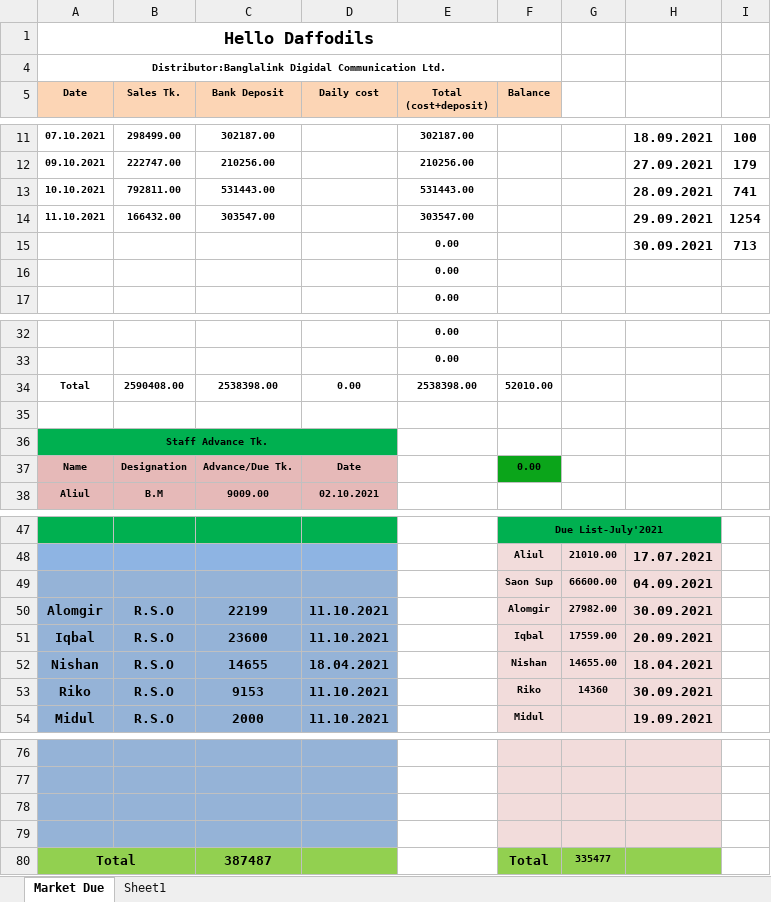
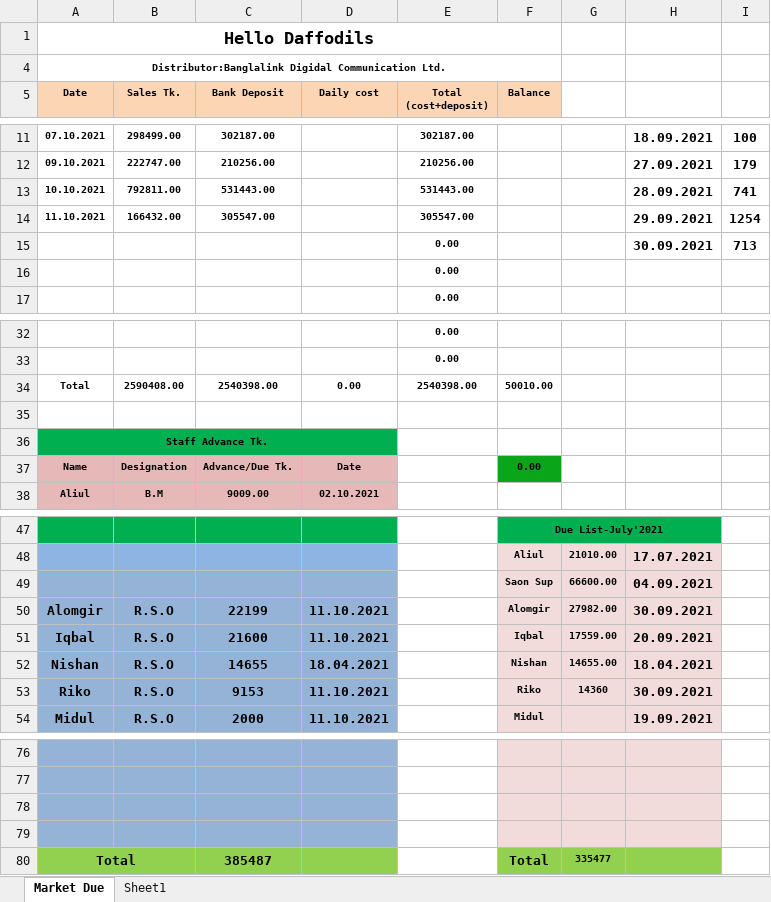
Before and after one commit to aliulkabir/hd, an Excel workbook: October'21/11.10.2021/Hello Daffodils Balance Transfer August-2021.xlsx, sheet Market Due, drawn as a sheet; only a part is shown, gaps mark what is left out; values as stored, in another font and other column widths than the file's, no borders; the diff names each change by its address in the sheet, - before the commit and + after, or states it on an @@ line.

```diff
--- a/October'21/11.10.2021/Hello Daffodils Balance Transfer August-2021.xlsx (sheet Market Due)
+++ b/October'21/11.10.2021/Hello Daffodils Balance Transfer August-2021.xlsx (sheet Market Due)
-C14 (Bank Deposit): 303547.00
+C14 (Bank Deposit): 305547.00
-E14 (Total (cost+deposit)): 303547.00
+E14 (Total (cost+deposit)): 305547.00
-C34 (Bank Deposit): 2538398.00
+C34 (Bank Deposit): 2540398.00
-E34 (Total (cost+deposit)): 2538398.00
+E34 (Total (cost+deposit)): 2540398.00
-F34 (Balance): 52010.00
+F34 (Balance): 50010.00
-C51 (Bank Deposit): 23600
+C51 (Bank Deposit): 21600
-C80 (Bank Deposit): 387487
+C80 (Bank Deposit): 385487
```
Also changed, not shown: October'21/11.10.2021/Bank Statement October-2021.xlsx, 8 other files.
